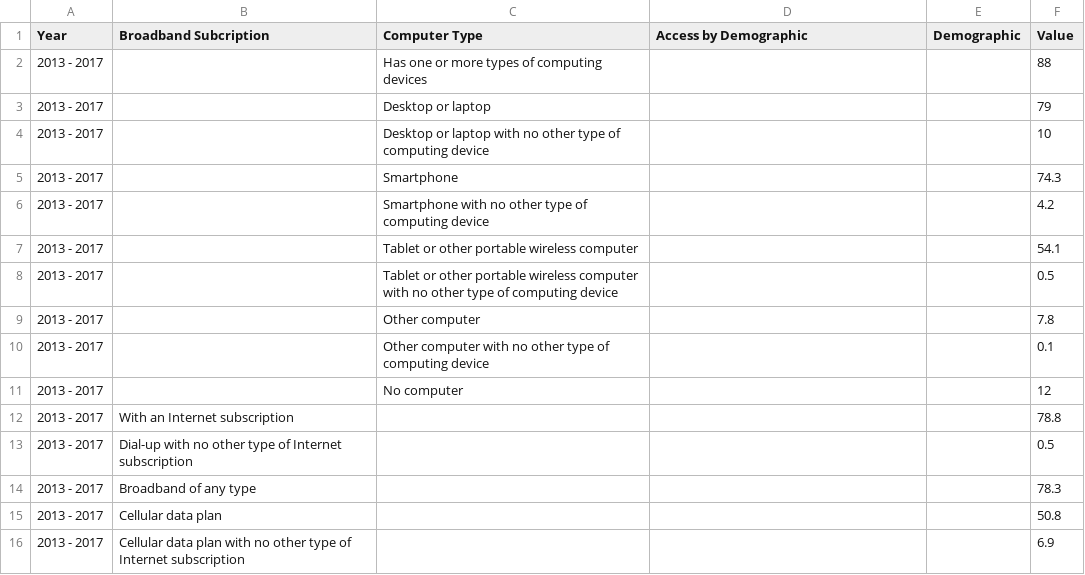
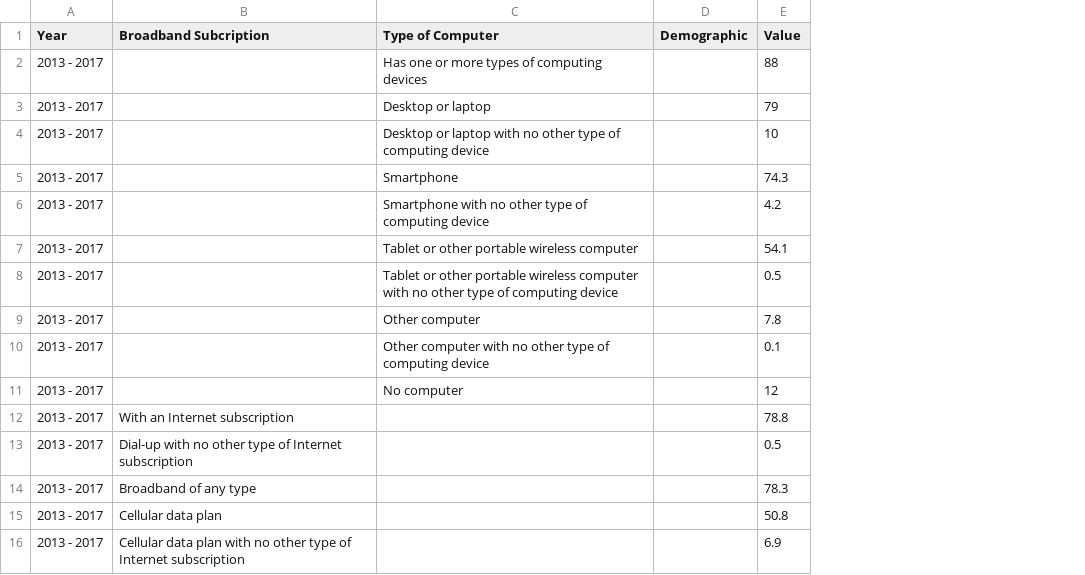
Before and after one commit to CityOfLosAngeles/open-sdg-data-starter, a CSV file: data/indicator_5-b-1.csv, drawn as a sheet; only a part is shown; removed rows and columns are numbered as before the commit, all else as after; the diff names each change by its address in the sheet, - before the commit and + after, or states it on an @@ line.

Commit message:
Add files via upload

```diff
--- a/data/indicator_5-b-1.csv
+++ b/data/indicator_5-b-1.csv
-column C (Computer Type), rows 2-11: Has one or more types of computing devices | Desktop or laptop | Desktop or laptop with no other type of computing device | Smartphone | Smartphone with no other type of computing device | Tablet or other portable wireless computer | Tablet or other portable wireless computer with no other type of computing device | Other computer | Other computer with no other type of computing device | No computer
-C1: Access by Demographic
+C1: Type of Computer
-C2 (Type of Computer): (empty)
+C2 (Type of Computer): Has one or more types of computing devices
-C3 (Type of Computer): (empty)
+C3 (Type of Computer): Desktop or laptop
-C4 (Type of Computer): (empty)
+C4 (Type of Computer): Desktop or laptop with no other type of computing device
-C5 (Type of Computer): (empty)
+C5 (Type of Computer): Smartphone
-C6 (Type of Computer): (empty)
+C6 (Type of Computer): Smartphone with no other type of computing device
-C7 (Type of Computer): (empty)
+C7 (Type of Computer): Tablet or other portable wireless computer
-C8 (Type of Computer): (empty)
+C8 (Type of Computer): Tablet or other portable wireless computer with no other type of computing device
-C9 (Type of Computer): (empty)
+C9 (Type of Computer): Other computer
-C10 (Type of Computer): (empty)
+C10 (Type of Computer): Other computer with no other type of computing device
-C11 (Type of Computer): (empty)
+C11 (Type of Computer): No computer
```
